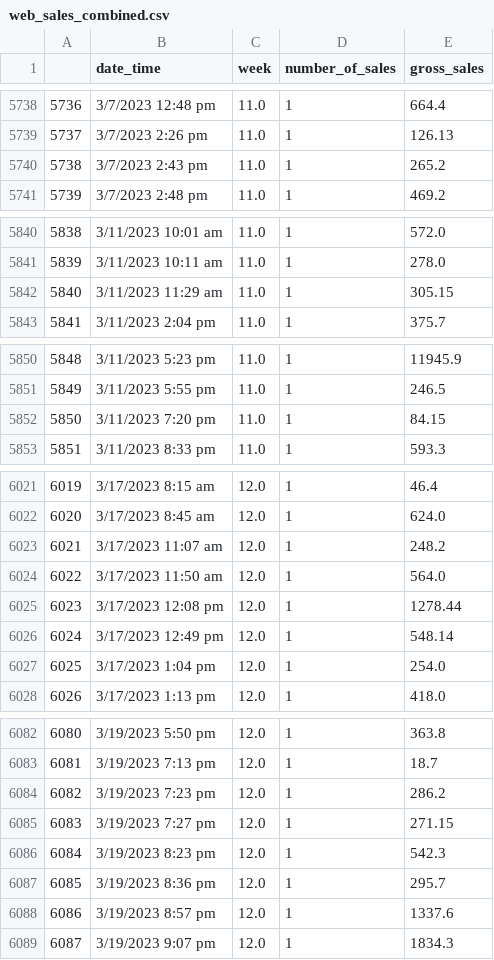
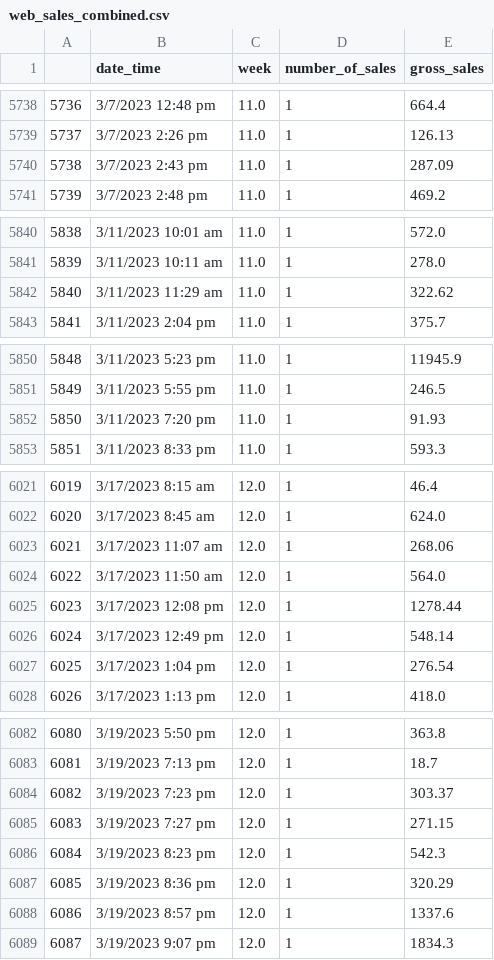
Before and after one commit to JoshuaN87/dash-app, a CSV file: data/web_sales_combined.csv, drawn as a sheet; only a part is shown, gaps mark what is left out; the diff covers the shown part only.

```diff
--- a/data/web_sales_combined.csv
+++ b/data/web_sales_combined.csv
@@ -5739,3 +5739,3 @@
 5737,3/7/2023 2:26 pm,11.0,1,126.13
-5738,3/7/2023 2:43 pm,11.0,1,265.2
+5738,3/7/2023 2:43 pm,11.0,1,287.09
 5739,3/7/2023 2:48 pm,11.0,1,469.2
@@ -5841,3 +5841,3 @@
 5839,3/11/2023 10:11 am,11.0,1,278.0
-5840,3/11/2023 11:29 am,11.0,1,305.15
+5840,3/11/2023 11:29 am,11.0,1,322.62
 5841,3/11/2023 2:04 pm,11.0,1,375.7
@@ -5851,3 +5851,3 @@
 5849,3/11/2023 5:55 pm,11.0,1,246.5
-5850,3/11/2023 7:20 pm,11.0,1,84.15
+5850,3/11/2023 7:20 pm,11.0,1,91.93
 5851,3/11/2023 8:33 pm,11.0,1,593.3
@@ -6022,3 +6022,3 @@
 6020,3/17/2023 8:45 am,12.0,1,624.0
-6021,3/17/2023 11:07 am,12.0,1,248.2
+6021,3/17/2023 11:07 am,12.0,1,268.06
 6022,3/17/2023 11:50 am,12.0,1,564.0
@@ -6026,3 +6026,3 @@
 6024,3/17/2023 12:49 pm,12.0,1,548.14
-6025,3/17/2023 1:04 pm,12.0,1,254.0
+6025,3/17/2023 1:04 pm,12.0,1,276.54
 6026,3/17/2023 1:13 pm,12.0,1,418.0
@@ -6083,6 +6083,6 @@
 6081,3/19/2023 7:13 pm,12.0,1,18.7
-6082,3/19/2023 7:23 pm,12.0,1,286.2
+6082,3/19/2023 7:23 pm,12.0,1,303.37
 6083,3/19/2023 7:27 pm,12.0,1,271.15
 6084,3/19/2023 8:23 pm,12.0,1,542.3
-6085,3/19/2023 8:36 pm,12.0,1,295.7
+6085,3/19/2023 8:36 pm,12.0,1,320.29
 6086,3/19/2023 8:57 pm,12.0,1,1337.6
```
Also changed, not shown: 28 added rows and 6 edited cells elsewhere in this file, data/studiosalesdataResults.csv.
